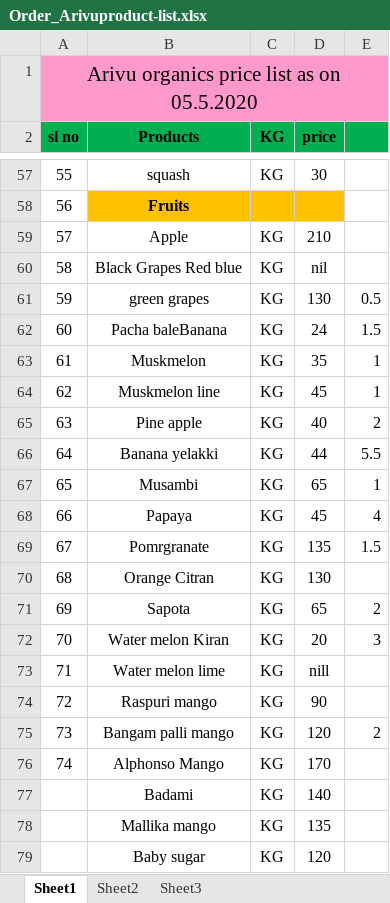
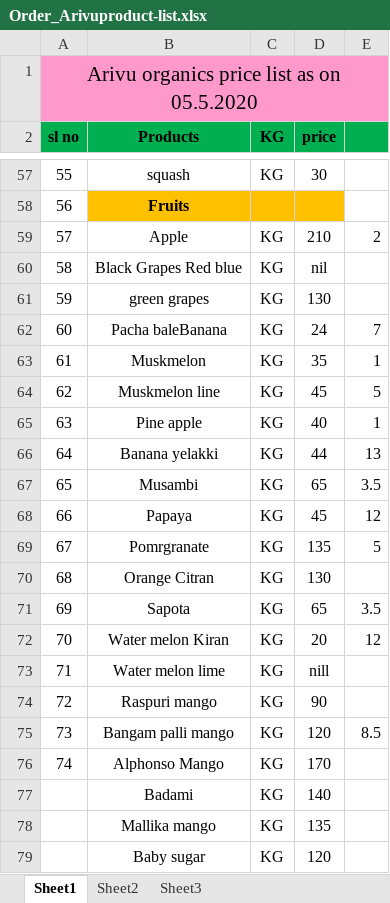
Before and after one commit to Good-Old-Living/webapps, an Excel workbook: ROOT/tmpfiles/Order_Arivuproduct-list.xlsx, sheet Sheet1, drawn as a sheet; only a part is shown, gaps mark what is left out; values as stored, in another font and other column widths than the file's, no borders; the diff covers the shown part only; the diff names each change by its address in the sheet, - before the commit and + after, or states it on an @@ line.

```diff
--- a/ROOT/tmpfiles/Order_Arivuproduct-list.xlsx (sheet Sheet1)
+++ b/ROOT/tmpfiles/Order_Arivuproduct-list.xlsx (sheet Sheet1)
-E59: (empty)
+E59: 2
-E61: 0.5
+E61: (empty)
-E62: 1.5
+E62: 7
-E64: 1
+E64: 5
-E65: 2
+E65: 1
-E66: 5.5
+E66: 13
-E67: 1
+E67: 3.5
-E68: 4
+E68: 12
-E69: 1.5
+E69: 5
-E71: 2
+E71: 3.5
-E72: 3
+E72: 12
-E75: 2
+E75: 8.5
```
Also changed, not shown: 50 edited cells elsewhere in this sheet, 31 other files.
